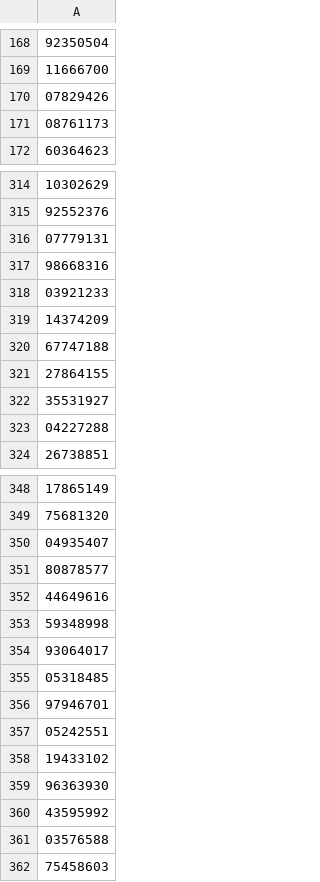
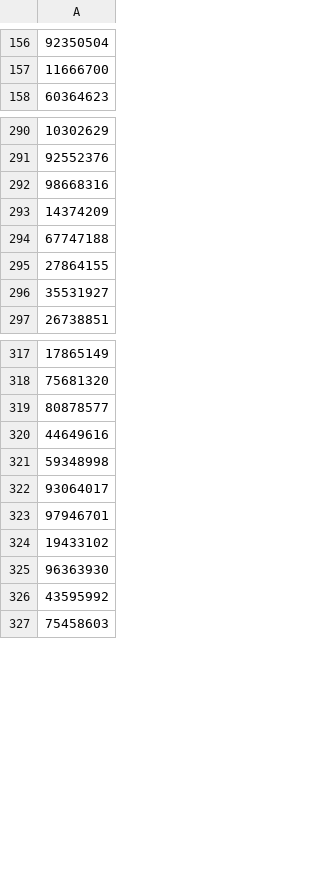
Before and after one commit to camilafernandeznoguchi/CS350HonorsProject, a CSV file: data/Representante_1000.csv, drawn as a sheet; only a part is shown, gaps mark what is left out; the diff covers the shown part only; the diff names each change by its address in the sheet, - before the commit and + after, or states it on an @@ line.

```diff
--- a/data/Representante_1000.csv
+++ b/data/Representante_1000.csv
-row 170: 07829426
-row 171: 08761173
-row 316: 07779131
-row 318: 03921233
-row 323: 04227288
-row 350: 04935407
-row 355: 05318485
-row 357: 05242551
-row 361: 03576588
```
Also changed, not shown: 41 removed rows elsewhere in this file, data/PersonaNatural_1000.csv, data/personaJuridica_1000.csv, 9 other files.
